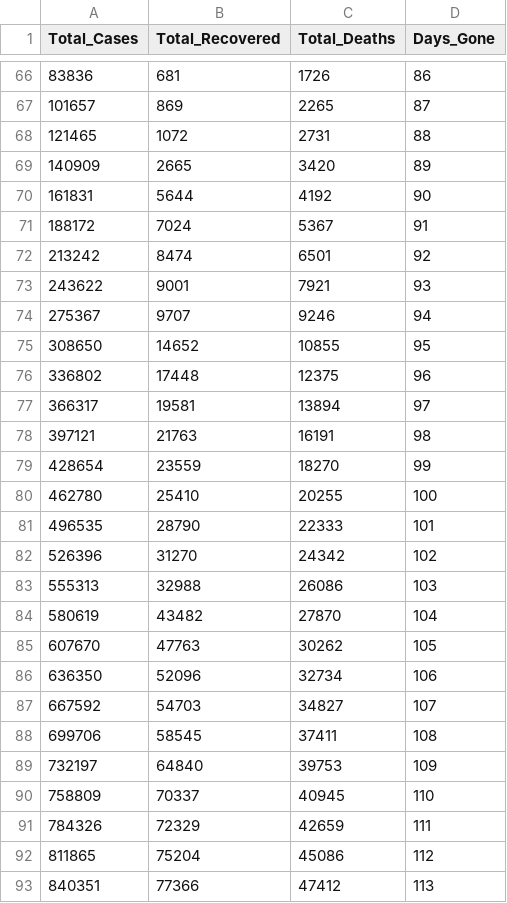
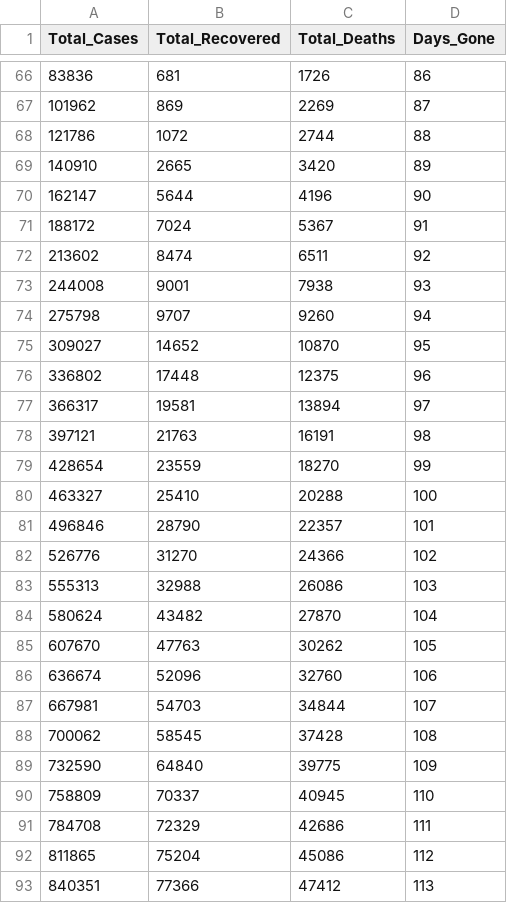
Before and after one commit to jpbsa98/Corona-Virus, a CSV file: Dados/new_dataset.csv, drawn as a sheet; only a part is shown, gaps mark what is left out; the diff covers the shown part only.

```diff
--- a/Dados/new_dataset.csv
+++ b/Dados/new_dataset.csv
@@ -66,11 +66,11 @@ Total_Cases,Total_Recovered,Total_Deaths,Days_Gone
 83836,681,1726,86
-101657,869,2265,87
-121465,1072,2731,88
-140909,2665,3420,89
-161831,5644,4192,90
+101962,869,2269,87
+121786,1072,2744,88
+140910,2665,3420,89
+162147,5644,4196,90
 188172,7024,5367,91
-213242,8474,6501,92
-243622,9001,7921,93
-275367,9707,9246,94
-308650,14652,10855,95
+213602,8474,6511,92
+244008,9001,7938,93
+275798,9707,9260,94
+309027,14652,10870,95
 336802,17448,12375,96
@@ -79,14 +79,14 @@ Total_Cases,Total_Recovered,Total_Deaths,Days_Gone
 428654,23559,18270,99
-462780,25410,20255,100
-496535,28790,22333,101
-526396,31270,24342,102
+463327,25410,20288,100
+496846,28790,22357,101
+526776,31270,24366,102
 555313,32988,26086,103
-580619,43482,27870,104
+580624,43482,27870,104
 607670,47763,30262,105
-636350,52096,32734,106
-667592,54703,34827,107
-699706,58545,37411,108
-732197,64840,39753,109
+636674,52096,32760,106
+667981,54703,34844,107
+700062,58545,37428,108
+732590,64840,39775,109
 758809,70337,40945,110
-784326,72329,42659,111
+784708,72329,42686,111
 811865,75204,45086,112
```
Also changed, not shown: 26 added rows and 33 edited cells elsewhere in this file, WebApplicationApi/Dados/new_dataset.csv, 16 other files.
